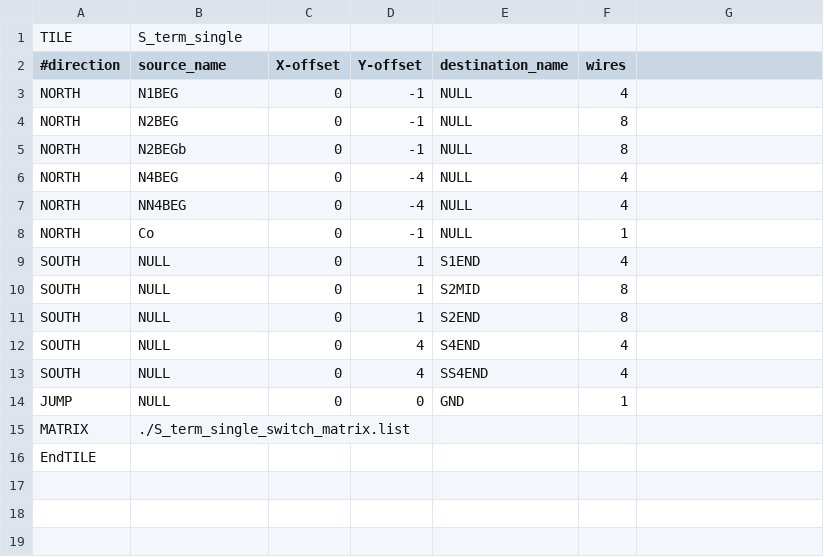
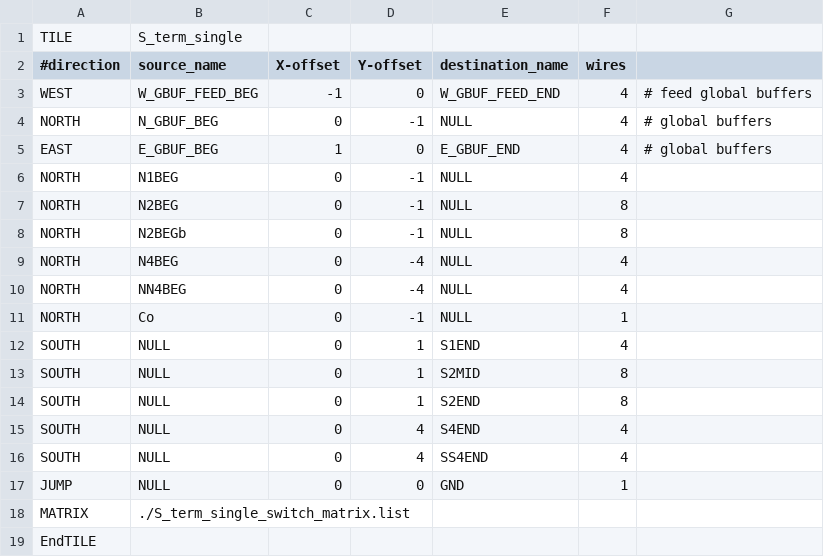
Before and after one commit to mole99/fabulous-tiles, a CSV file: tiles/classic/S_term_single/S_term_single.csv, drawn as a sheet.

Commit message:
Add primitives and tiles for heichips fabric (#1)
* feat: add IHP_SRAM_1024x32_1RW and TT_PROJECT primitives
* Add new tiles *_TT_IF* and *_IO4
* fix: add *_TT_IF2 tile size for other PDKs
* fix: adjust tile size for gf180mcu
* fix: only discover directories
* feat: add E_IHP_SRAM tile
* chore: update S_* tiles
* fix: add density for S_term_MACC sky130

Signed-off-by: Leo Moser <leomoser99@gmail.com>

```diff
--- a/tiles/classic/S_term_single/S_term_single.csv
+++ b/tiles/classic/S_term_single/S_term_single.csv
@@ -2,2 +2,5 @@ TILE,S_term_single,,,,,,,,,,,,,,,,,
 #direction,source_name,X-offset,Y-offset,destination_name,wires,,,,,,,,,,,,,
+WEST,W_GBUF_FEED_BEG,-1,0,W_GBUF_FEED_END,4,# feed global buffers
+NORTH,N_GBUF_BEG,0,-1,NULL,4,# global buffers
+EAST,E_GBUF_BEG,1,0,E_GBUF_END,4,# global buffers
 NORTH,N1BEG,0,-1,NULL,4,,,,,,,,,,,,,
```
Also changed, not shown: tiles/classic/SE_term/SE_term.csv, tiles/classic/SW_term/SW_term.csv, 57 other files.
